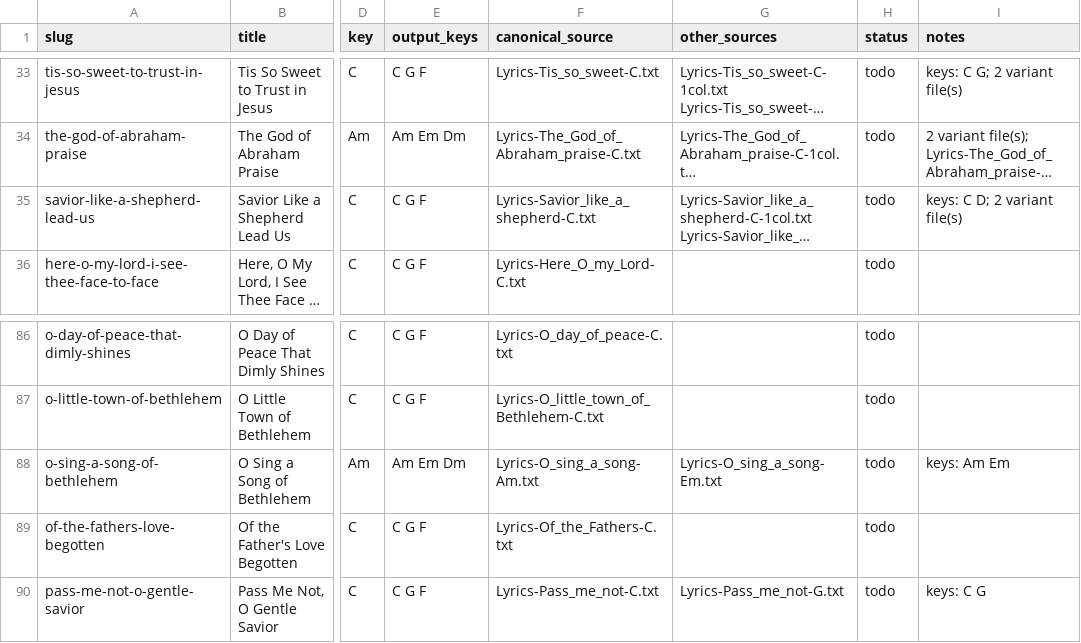
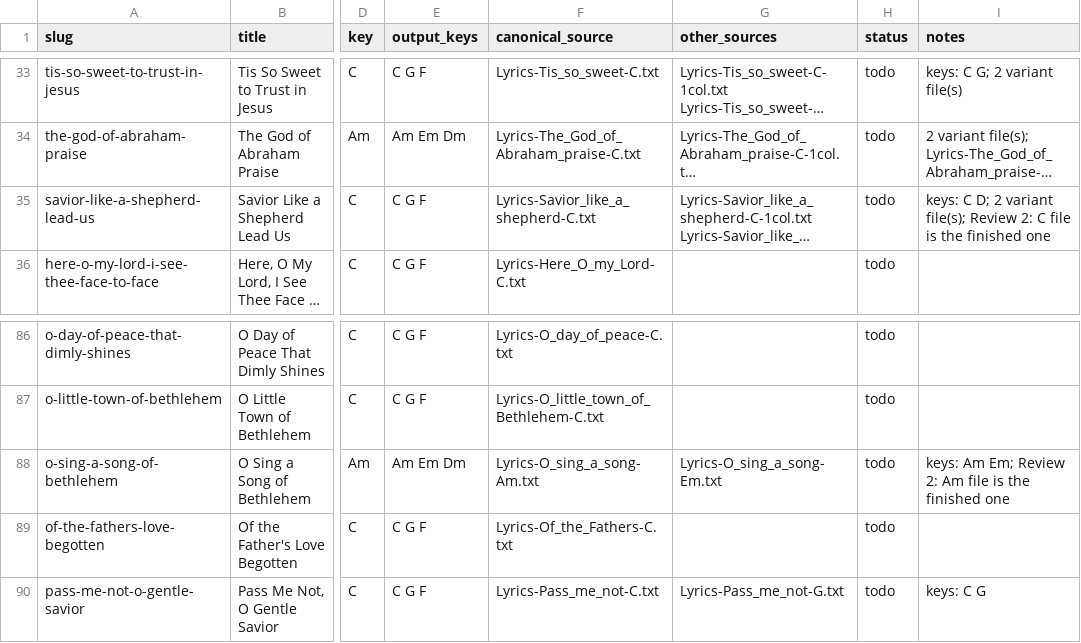
Before and after one commit to lipyeow/ukulele, a CSV file: wiki/migration.csv, drawn as a sheet; only a part is shown, gaps mark what is left out; long unchanged cells end in …; the diff names each change by its address in the sheet, - before the commit and + after, or states it on an @@ line.

```diff
--- a/wiki/migration.csv
+++ b/wiki/migration.csv
-I35 (notes): …2 variant file(s)
+I35 (notes): …2 variant file(s); Review 2: C file is the finished one
-I88 (notes): keys: Am Em
+I88 (notes): keys: Am Em; Review 2: Am file is the finished one
```
